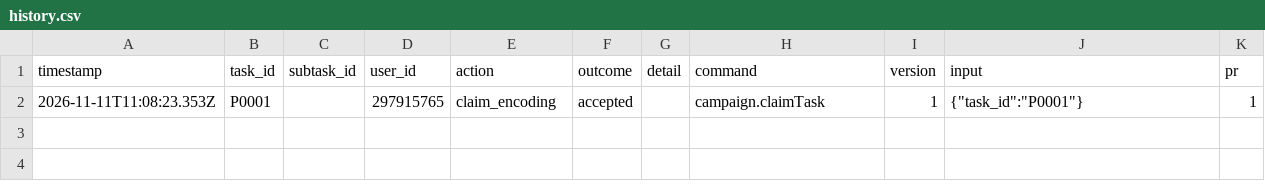
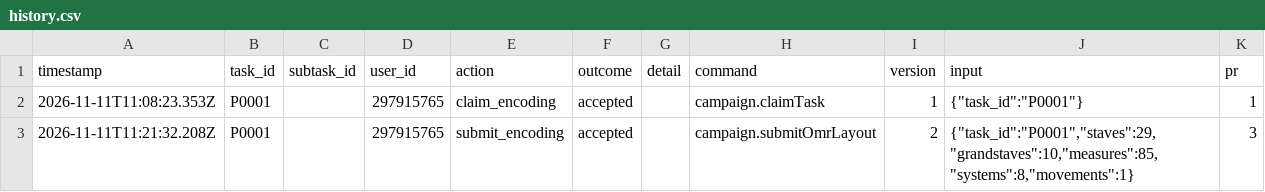
Before and after one commit to ohwjd/test-20261111-3, a CSV file: tracking/history.csv, drawn as a sheet.

```diff
--- a/tracking/history.csv
+++ b/tracking/history.csv
@@ -2 +2,2 @@ timestamp,task_id,subtask_id,user_id,action,outcome,detail,command,version,input
 2026-11-11T11:08:23.353Z,P0001,,297915765,claim_encoding,accepted,,campaign.claimTask,1,"{""task_id"":""P0001""}",1
+2026-11-11T11:21:32.208Z,P0001,,297915765,submit_encoding,accepted,,campaign.submitOmrLayout,2,"{""task_id"":""P0001"",""staves"":29,""grandstaves"":10,""measures"":85,""systems"":8,""movements"":1}",3
```
Also changed, not shown: tracking/state.csv, 5 other files.
